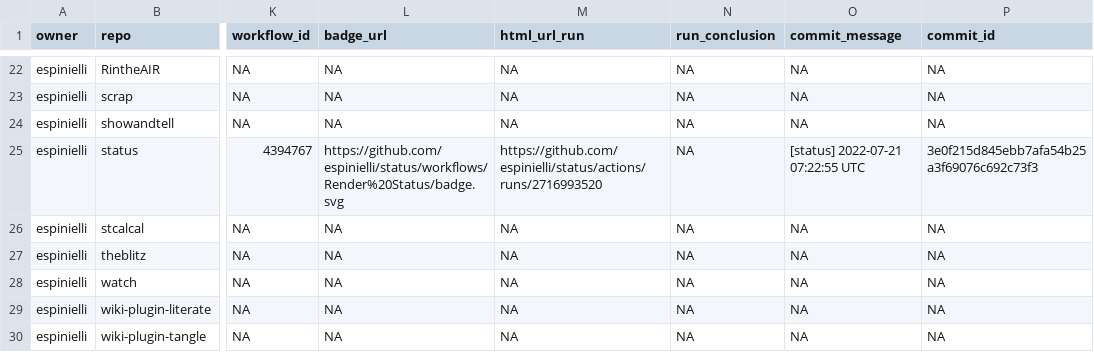
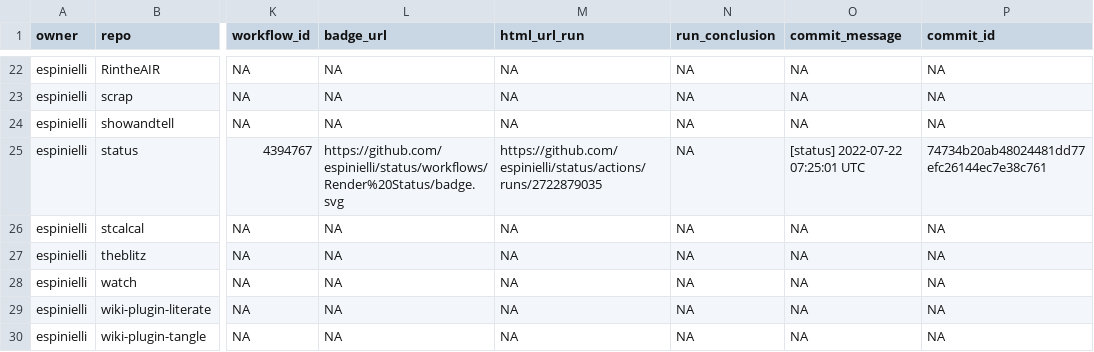
Before and after one commit to espinielli/status, a CSV file: repos.csv, drawn as a sheet; only a part is shown, gaps mark what is left out; the diff names each change by its address in the sheet, - before the commit and + after, or states it on an @@ line.

```diff
--- a/repos.csv
+++ b/repos.csv
-M25 (html_url_run): https://github.com/espinielli/status/actions/runs/2716993520
+M25 (html_url_run): https://github.com/espinielli/status/actions/runs/2722879035
-O25 (commit_message): [status] 2022-07-21 07:22:55 UTC
+O25 (commit_message): [status] 2022-07-22 07:25:01 UTC
-P25 (commit_id): 3e0f215d845ebb7afa54b25a3f69076c692c73f3
+P25 (commit_id): 74734b20ab48024481dd77efc26144ec7e38c761
```
Also changed, not shown: 1 other file.
